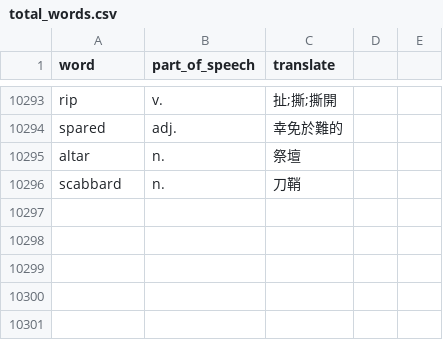
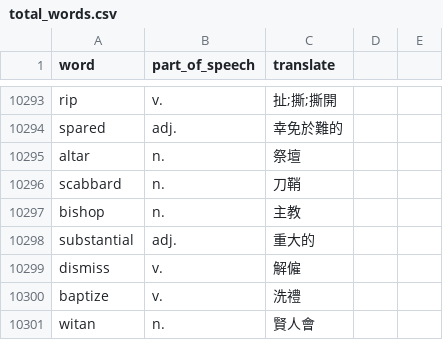
Before and after one commit to skyrocket-qy/english-learning, a CSV file: prisma/total_words.csv, drawn as a sheet; only a part is shown, gaps mark what is left out.

Commit message:
backup

```diff
--- a/prisma/total_words.csv
+++ b/prisma/total_words.csv
@@ -10296 +10296,6 @@ altar,n.,祭壇
 scabbard,n.,刀鞘
+bishop,n.,主教
+substantial,adj.,重大的
+dismiss,v.,解僱
+baptize,v.,洗禮
+witan,n.,賢人會
```
